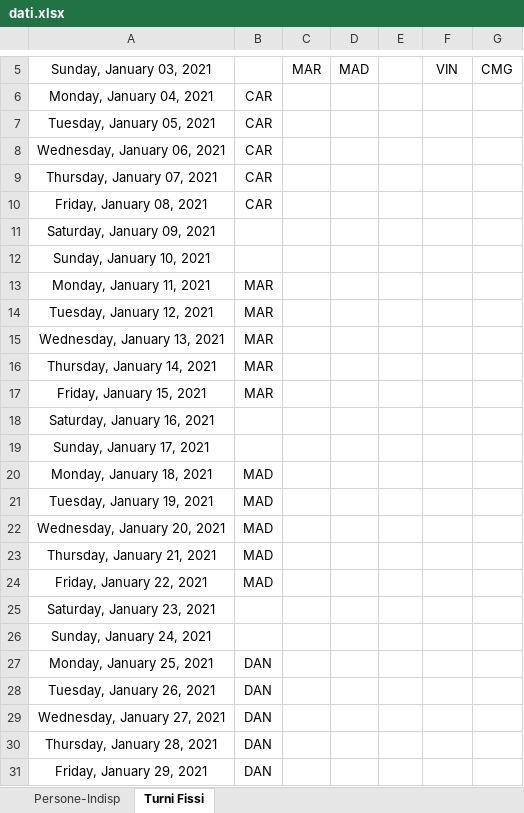
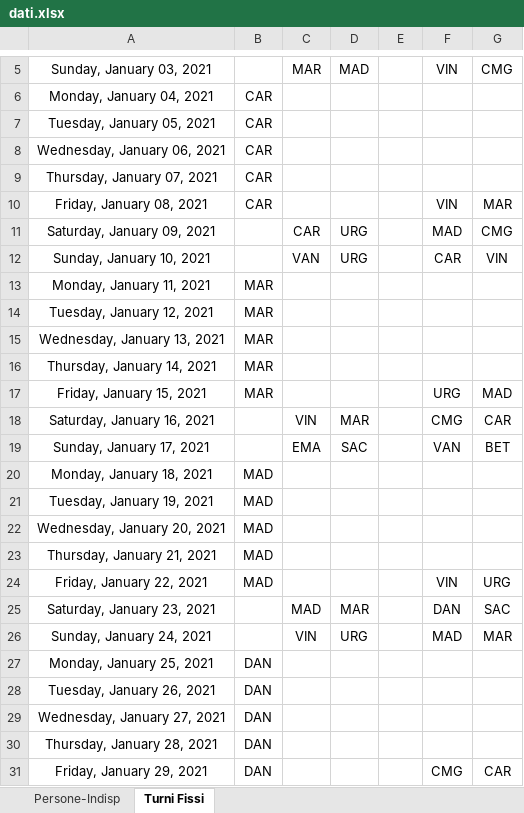
Before and after one commit to alekamos/ShiftMaker, an Excel workbook: commonFiles/dati.xlsx, sheet Turni Fissi, drawn as a sheet; only a part is shown, gaps mark what is left out; values as stored, in another font and other column widths than the file's, no borders; the diff covers the shown part only; the diff names each change by its address in the sheet, - before the commit and + after, or states it on an @@ line.

```diff
--- a/commonFiles/dati.xlsx (sheet Turni Fissi)
+++ b/commonFiles/dati.xlsx (sheet Turni Fissi)
-F10: (empty)
+F10: VIN
-G10: (empty)
+G10: MAR
-C11: (empty)
+C11: CAR
-D11:D12: (empty)
+D11:D12: URG
-F11: (empty)
+F11: MAD
-G11: (empty)
+G11: CMG
-C12: (empty)
+C12: VAN
-F12: (empty)
+F12: CAR
-G12: (empty)
+G12: VIN
-F17: (empty)
+F17: URG
-G17: (empty)
+G17: MAD
-C18: (empty)
+C18: VIN
-D18: (empty)
+D18: MAR
-F18: (empty)
+F18: CMG
-G18: (empty)
+G18: CAR
-C19: (empty)
+C19: EMA
-D19: (empty)
+D19: SAC
-F19: (empty)
+F19: VAN
-G19: (empty)
+G19: BET
-F24: (empty)
+F24: VIN
-G24: (empty)
+G24: URG
-C25: (empty)
+C25: MAD
-D25: (empty)
+D25: MAR
-F25: (empty)
+F25: DAN
-G25: (empty)
+G25: SAC
-C26: (empty)
+C26: VIN
-D26: (empty)
+D26: URG
-F26: (empty)
+F26: MAD
-G26: (empty)
+G26: MAR
-F31: (empty)
+F31: CMG
-G31: (empty)
+G31: CAR
```
Also changed, not shown: 7 edited cells elsewhere in this sheet, 7 other files.
